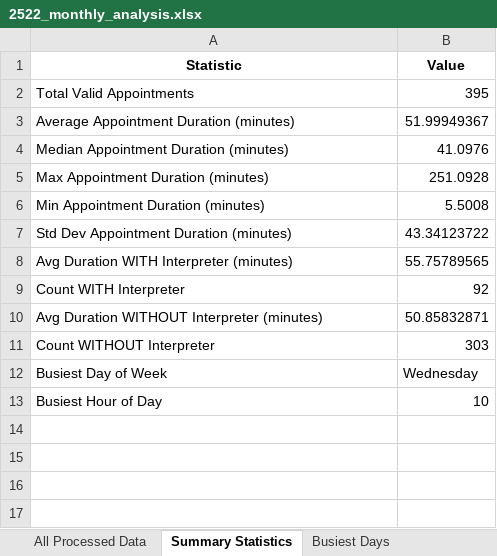
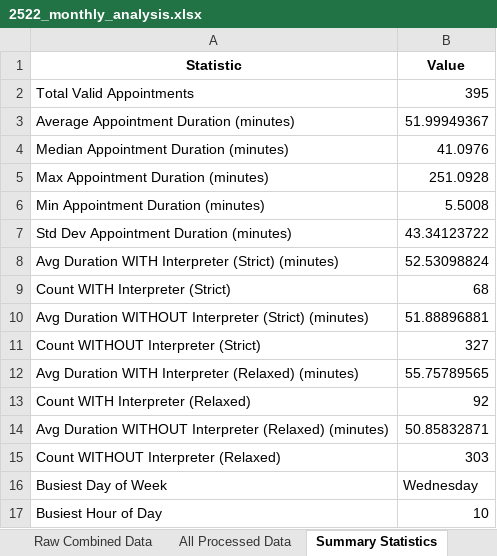
Before and after one commit to asmaawnuh/data-analysis, an Excel workbook: 2522_monthly_analysis.xlsx, sheet Summary Statistics, drawn as a sheet; values as stored, in another font and other column widths than the file's, no borders; addresses are those after the commit; the diff names each change by its address in the sheet, - before the commit and + after, or states it on an @@ line.

```diff
--- a/2522_monthly_analysis.xlsx (sheet Summary Statistics)
+++ b/2522_monthly_analysis.xlsx (sheet Summary Statistics)
-sheet tab: Busiest Days
+sheet tab: Raw Combined Data
+row 8: Avg Duration WITH Interpreter (Strict) (minutes) | 52.53098824
+row 9: Count WITH Interpreter (Strict) | 68
+row 10: Avg Duration WITHOUT Interpreter (Strict) (minutes) | 51.88896881
+row 11: Count WITHOUT Interpreter (Strict) | 327
-A12 (Statistic): Avg Duration WITH Interpreter (minutes)
+A12 (Statistic): Avg Duration WITH Interpreter (Relaxed) (minutes)
-A13 (Statistic): Count WITH Interpreter
+A13 (Statistic): Count WITH Interpreter (Relaxed)
-A14 (Statistic): …WITHOUT Interpreter (minutes)
+A14 (Statistic): …WITHOUT Interpreter (Relaxed) (minutes)
-A15 (Statistic): Count WITHOUT Interpreter
+A15 (Statistic): Count WITHOUT Interpreter (Relaxed)
```
Also changed, not shown: sheet All Processed Data, sheet Avg Clients per Weekday, sheet Interpreter Comparison, 1 other file.
